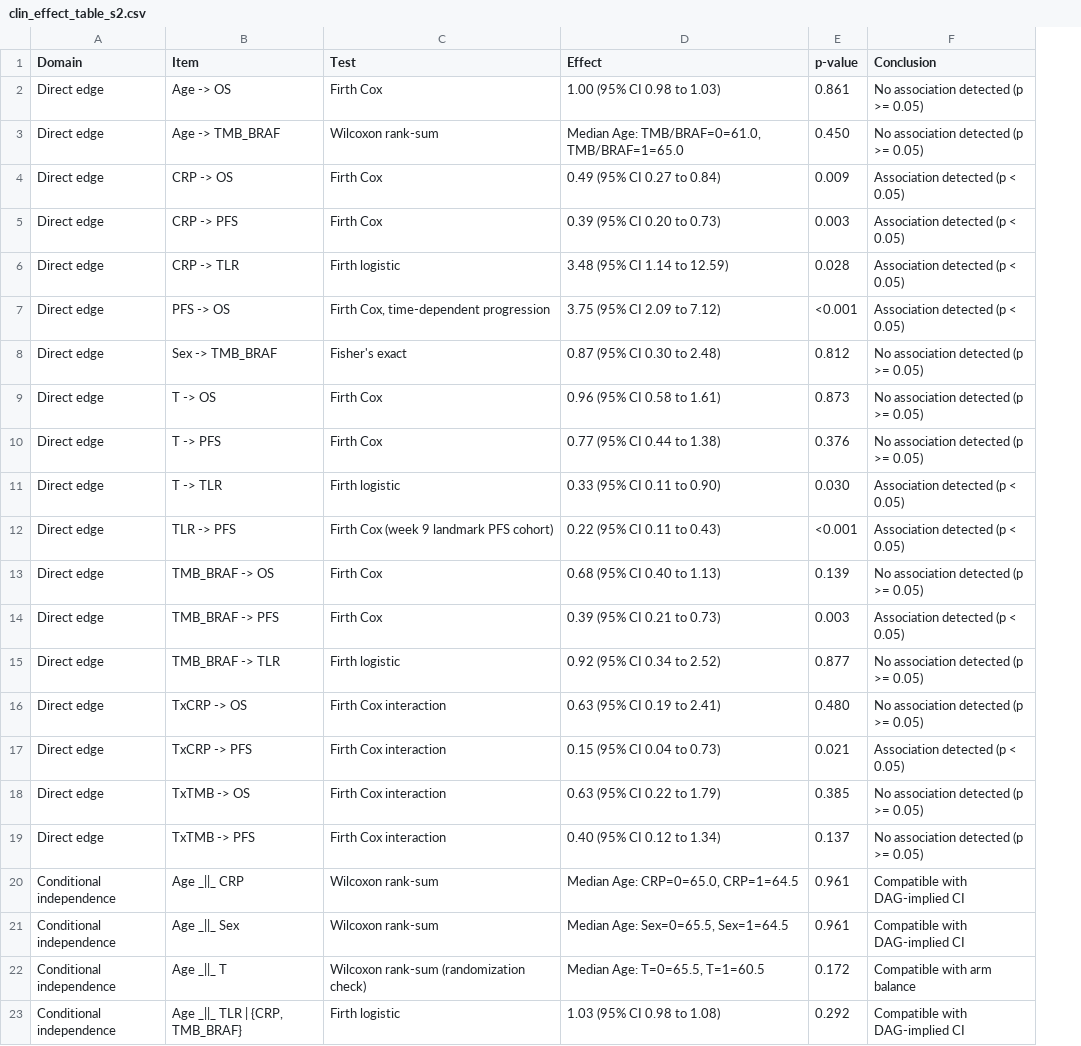
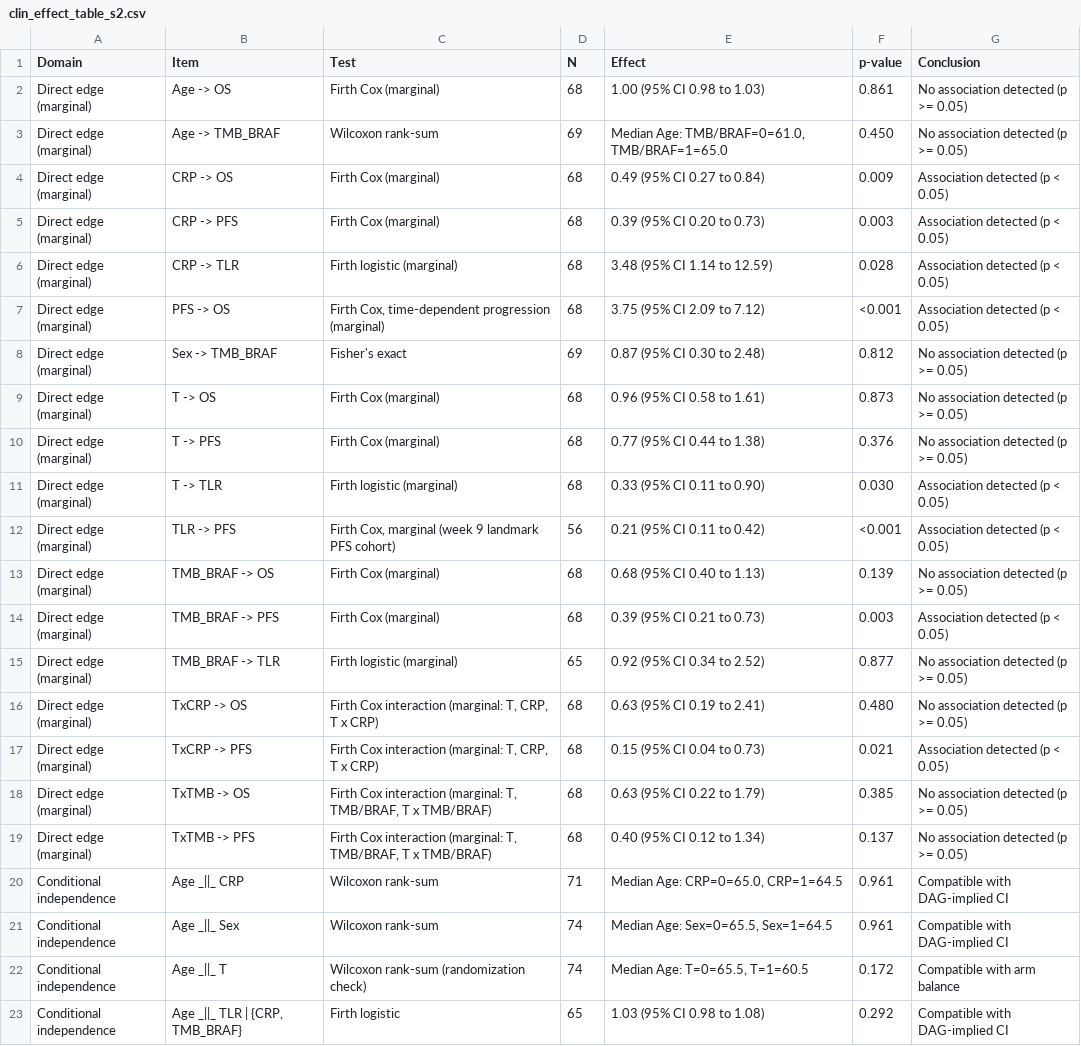
Before and after one commit to ben-geisler/METIMMOX-1, a CSV file: outputs/tables/clin_effect_table_s2.csv, drawn as a sheet; only a part is shown; addresses are those after the commit; the diff covers the shown part only; the diff names each change by its address in the sheet, - before the commit and + after, or states it on an @@ line.

```diff
--- a/outputs/tables/clin_effect_table_s2.csv
+++ b/outputs/tables/clin_effect_table_s2.csv
+column D (N), rows 2-23: 68 | 69 | 68 | 68 | 68 | 68 | 69 | 68 | 68 | 68 | 56 | 68 | 68 | 65 | 68 | 68 | 68 | 68 | 71 | 74 | 74 | 65
-A2:A19 (Domain): Direct edge
+A2:A19 (Domain): Direct edge (marginal)
-C2 (Test): Firth Cox
+C2 (Test): Firth Cox (marginal)
-C4:C5 (Test): Firth Cox
+C4:C5 (Test): Firth Cox (marginal)
-C6 (Test): Firth logistic
+C6 (Test): Firth logistic (marginal)
-C7 (Test): Firth Cox, time-dependent progression
+C7 (Test): Firth Cox, time-dependent progression (marginal)
-C9:C10 (Test): Firth Cox
+C9:C10 (Test): Firth Cox (marginal)
-C11 (Test): Firth logistic
+C11 (Test): Firth logistic (marginal)
-C12 (Test): Firth Cox (week 9 landmark PFS cohort)
+C12 (Test): Firth Cox, marginal (week 9 landmark PFS cohort)
-E12 (Effect): 0.22 (95% CI 0.11 to 0.43)
+E12 (Effect): 0.21 (95% CI 0.11 to 0.42)
-C13:C14 (Test): Firth Cox
+C13:C14 (Test): Firth Cox (marginal)
-C15 (Test): Firth logistic
+C15 (Test): Firth logistic (marginal)
-C16:C17 (Test): Firth Cox interaction
+C16:C17 (Test): Firth Cox interaction (marginal: T, CRP, T x CRP)
-C18:C19 (Test): Firth Cox interaction
+C18:C19 (Test): Firth Cox interaction (marginal: T, TMB/BRAF, T x TMB/BRAF)
```
Also changed, not shown: 2 added rows and 14 edited cells elsewhere in this file, outputs/manifest.csv, 23 other files.
